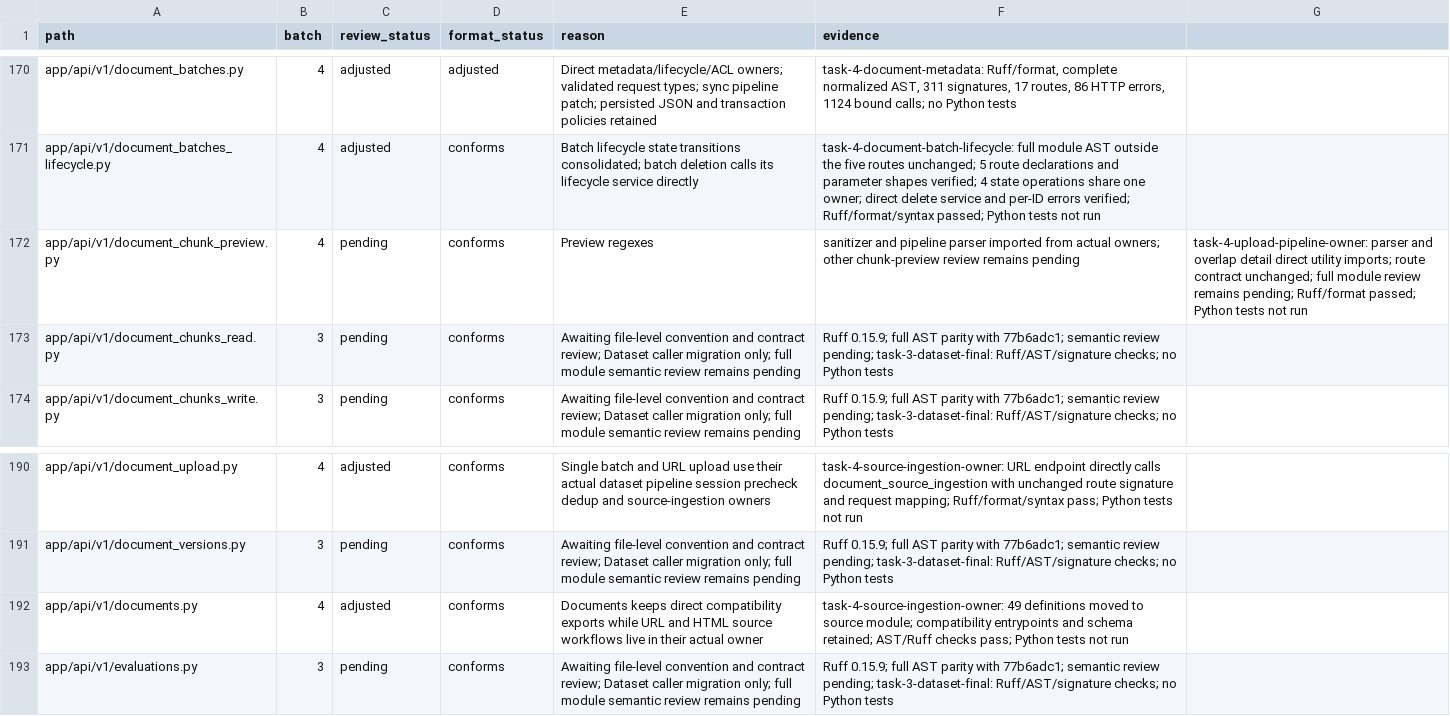
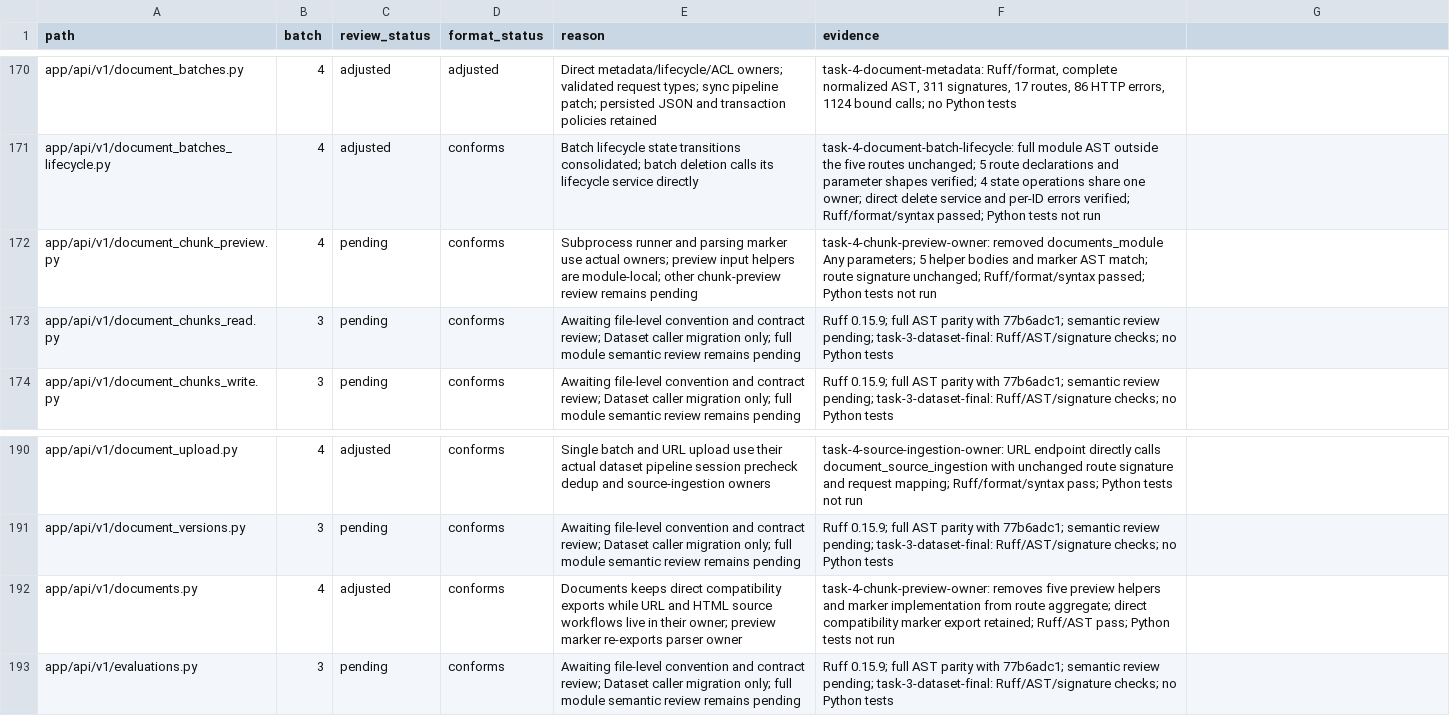
Before and after one commit to skygazer42/MimirQ, a CSV file: docs/maintenance/style-unification/coverage.csv, drawn as a sheet; only a part is shown, gaps mark what is left out.

Commit message:
refactor(preview): remove documents module dependency

```diff
--- a/docs/maintenance/style-unification/coverage.csv
+++ b/docs/maintenance/style-unification/coverage.csv
@@ -171,3 +171,3 @@ app/api/v1/document_batches.py,4,adjusted,adjusted,Direct metadata/lifecycle/ACL
 app/api/v1/document_batches_lifecycle.py,4,adjusted,conforms,Batch lifecycle state transitions consolidated; batch deletion calls its lifecycle service directly,task-4-document-batch-lifecycle: full module AST outside the five routes unchanged; 5 route declarations and parameter shapes verified; 4 state operations share one owner; direct delete service and per-ID errors verified; Ruff/format/syntax passed; Python tests not run
-app/api/v1/document_chunk_preview.py,4,pending,conforms,Preview regexes, sanitizer and pipeline parser imported from actual owners; other chunk-preview review remains pending,task-4-upload-pipeline-owner: parser and overlap detail direct utility imports; route contract unchanged; full module review remains pending; Ruff/format passed; Python tests not run
+app/api/v1/document_chunk_preview.py,4,pending,conforms,Subprocess runner and parsing marker use actual owners; preview input helpers are module-local; other chunk-preview review remains pending,task-4-chunk-preview-owner: removed documents_module Any parameters; 5 helper bodies and marker AST match; route signature unchanged; Ruff/format/syntax passed; Python tests not run
 app/api/v1/document_chunks_read.py,3,pending,conforms,Awaiting file-level convention and contract review; Dataset caller migration only; full module semantic review remains pending,Ruff 0.15.9; full AST parity with 77b6adc1; semantic review pending; task-3-dataset-final: Ruff/AST/signature checks; no Python tests
@@ -191,3 +191,3 @@ app/api/v1/document_upload.py,4,adjusted,conforms,Single batch and URL upload us
 app/api/v1/document_versions.py,3,pending,conforms,Awaiting file-level convention and contract review; Dataset caller migration only; full module semantic review remains pending,Ruff 0.15.9; full AST parity with 77b6adc1; semantic review pending; task-3-dataset-final: Ruff/AST/signature checks; no Python tests
-app/api/v1/documents.py,4,adjusted,conforms,Documents keeps direct compatibility exports while URL and HTML source workflows live in their actual owner,task-4-source-ingestion-owner: 49 definitions moved to source module; compatibility entrypoints and schema retained; AST/Ruff checks pass; Python tests not run
+app/api/v1/documents.py,4,adjusted,conforms,Documents keeps direct compatibility exports while URL and HTML source workflows live in their owner; preview marker re-exports parser owner,task-4-chunk-preview-owner: removes five preview helpers and marker implementation from route aggregate; direct compatibility marker export retained; Ruff/AST pass; Python tests not run
 app/api/v1/evaluations.py,3,pending,conforms,Awaiting file-level convention and contract review; Dataset caller migration only; full module semantic review remains pending,Ruff 0.15.9; full AST parity with 77b6adc1; semantic review pending; task-3-dataset-final: Ruff/AST/signature checks; no Python tests
```
Also changed, not shown: 5 other files.
